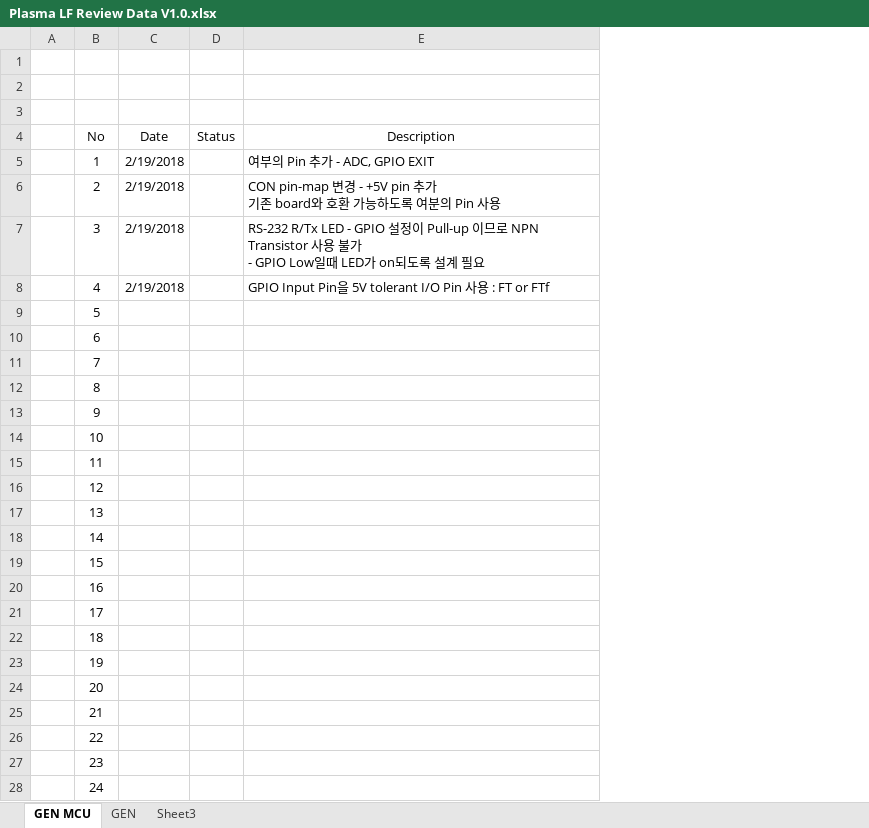
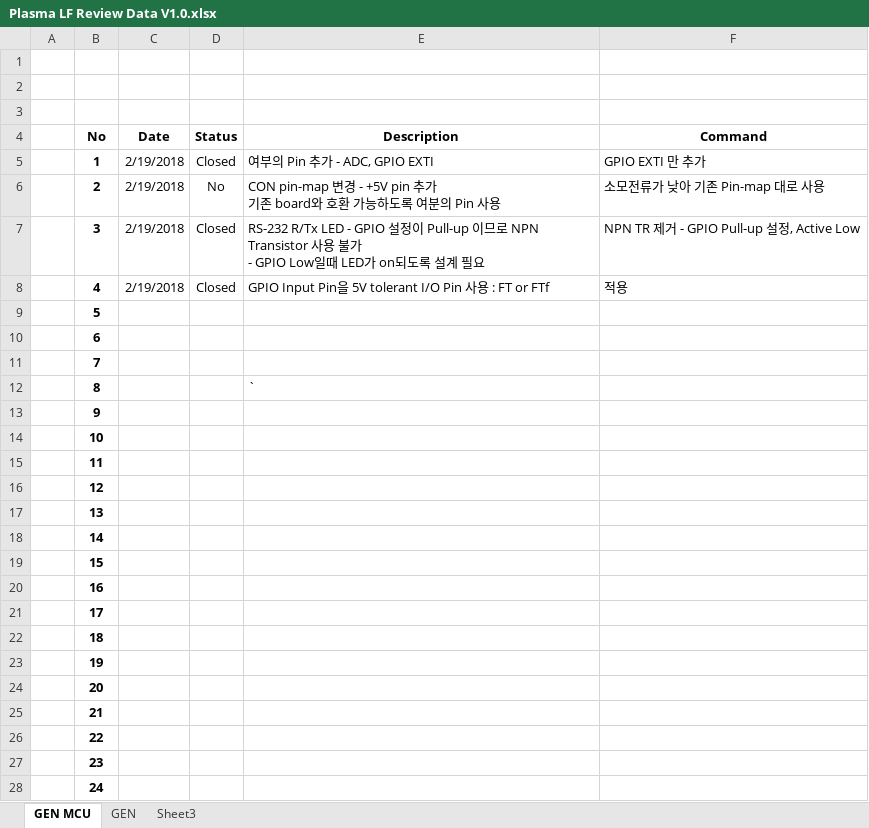
Before and after one commit to ArvidJoung/Plasma_LF, an Excel workbook: Plasma LF Review Data V1.0.xlsx, sheet GEN MCU, drawn as a sheet; only a part is shown; values as stored, in another font and other column widths than the file's, no borders; the diff covers the shown part only; the diff names each change by its address in the sheet, - before the commit and + after, or states it on an @@ line.

```diff
--- a/Plasma LF Review Data V1.0.xlsx (sheet GEN MCU)
+++ b/Plasma LF Review Data V1.0.xlsx (sheet GEN MCU)
+column F (Command), rows 5-8: GPIO EXTI 만 추가 | 소모전류가 낮아 기존 Pin-map 대로 사용 | NPN TR 제거 - GPIO Pull-up 설정, Active Low | 적용
-B4:E4 bold: off
+B4:E4 bold: on
-B5:B28 bold: off
+B5:B28 bold: on
-D5 (Status): (empty)
+D5 (Status): Closed
-E5 (Description): 여부의 Pin 추가 - ADC, GPIO EXIT
+E5 (Description): 여부의 Pin 추가 - ADC, GPIO EXTI
-D6 (Status): (empty)
+D6 (Status): No
-D7:D8 (Status): (empty)
+D7:D8 (Status): Closed
-E12 (Description): (empty)
+E12 (Description): `
```
Also changed, not shown: cell formats elsewhere in this sheet, sheet GEN, 1_LF_Generator_MCU/LF_Gen_Review Data_20171211.xlsx, 1_LF_Generator_MCU/Plasma_LF_MCU_PinMap_20180117.xlsx, 9 other files.
